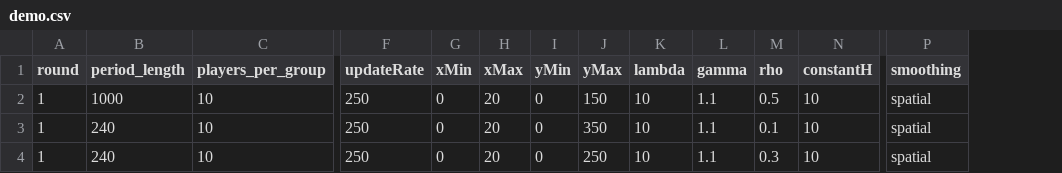
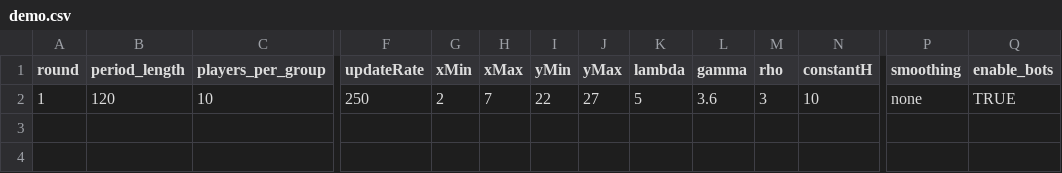
Before and after one commit to Leeps-Lab/timing_games, a CSV file: configs/demo.csv, drawn as a sheet; only a part is shown, gaps mark what is left out; removed rows and columns are numbered as before the commit, all else as after; rows hold the shown columns only; the diff names each change by its address in the sheet, - before the commit and + after, or states it on an @@ line.

```diff
--- a/configs/demo.csv
+++ b/configs/demo.csv
+column Q (enable_bots), row 2: TRUE
-B2 (period_length): 1000
+B2 (period_length): 120
-G2 (xMin): 0
+G2 (xMin): 2
-H2 (xMax): 20
+H2 (xMax): 7
-I2 (yMin): 0
+I2 (yMin): 22
-J2 (yMax): 150
+J2 (yMax): 27
-K2 (lambda): 10
+K2 (lambda): 5
-L2 (gamma): 1.1
+L2 (gamma): 3.6
-M2 (rho): 0.5
+M2 (rho): 3
-P2 (smoothing): spatial
+P2 (smoothing): none
-row 3: 1 | 240 | 10 | 250 | 0 | 20 | 0 | 350 | 10 | 1.1 | 0.1 | 10 | spatial
-row 4: 1 | 240 | 10 | 250 | 0 | 20 | 0 | 250 | 10 | 1.1 | 0.3 | 10 | spatial
```
Also changed, not shown: 2 other files.
